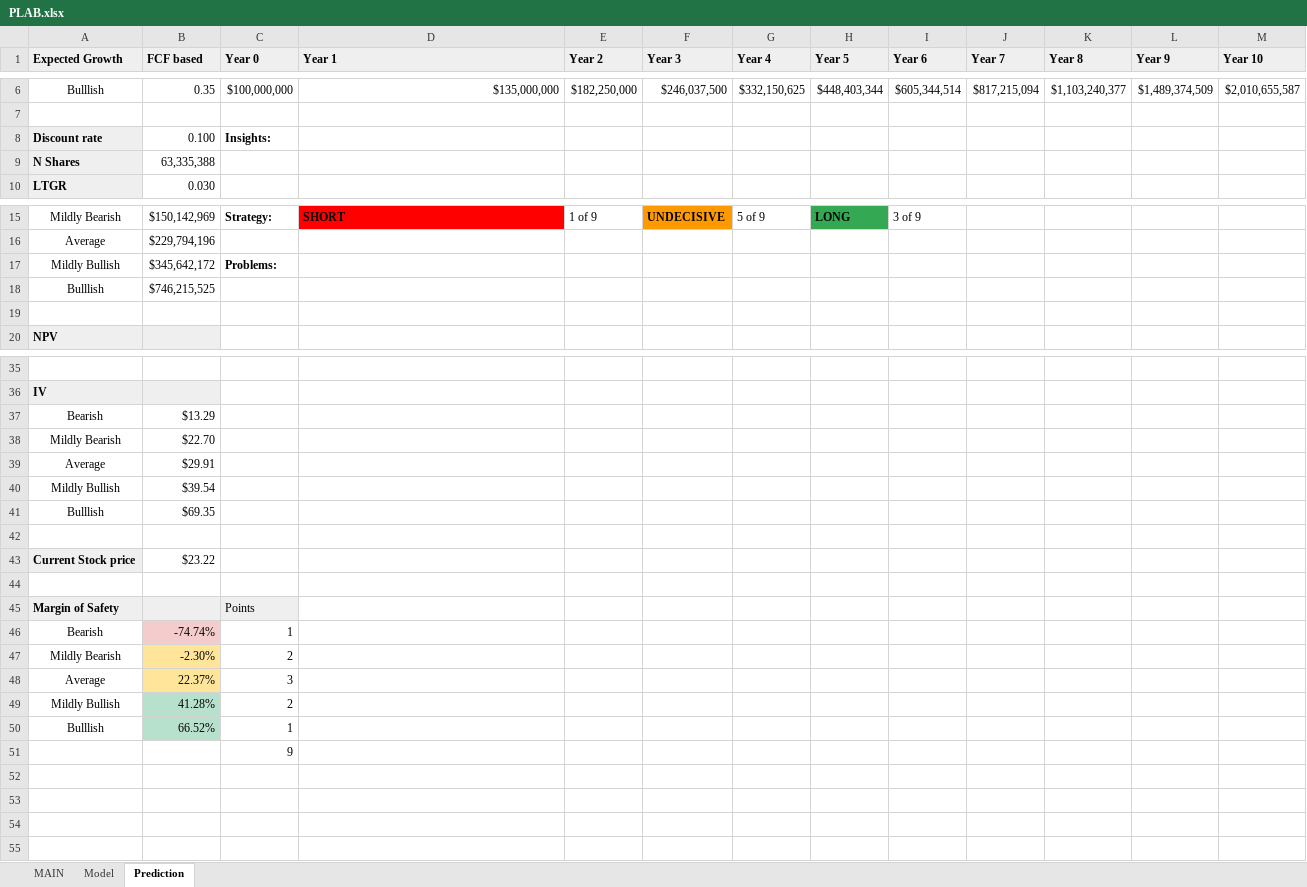
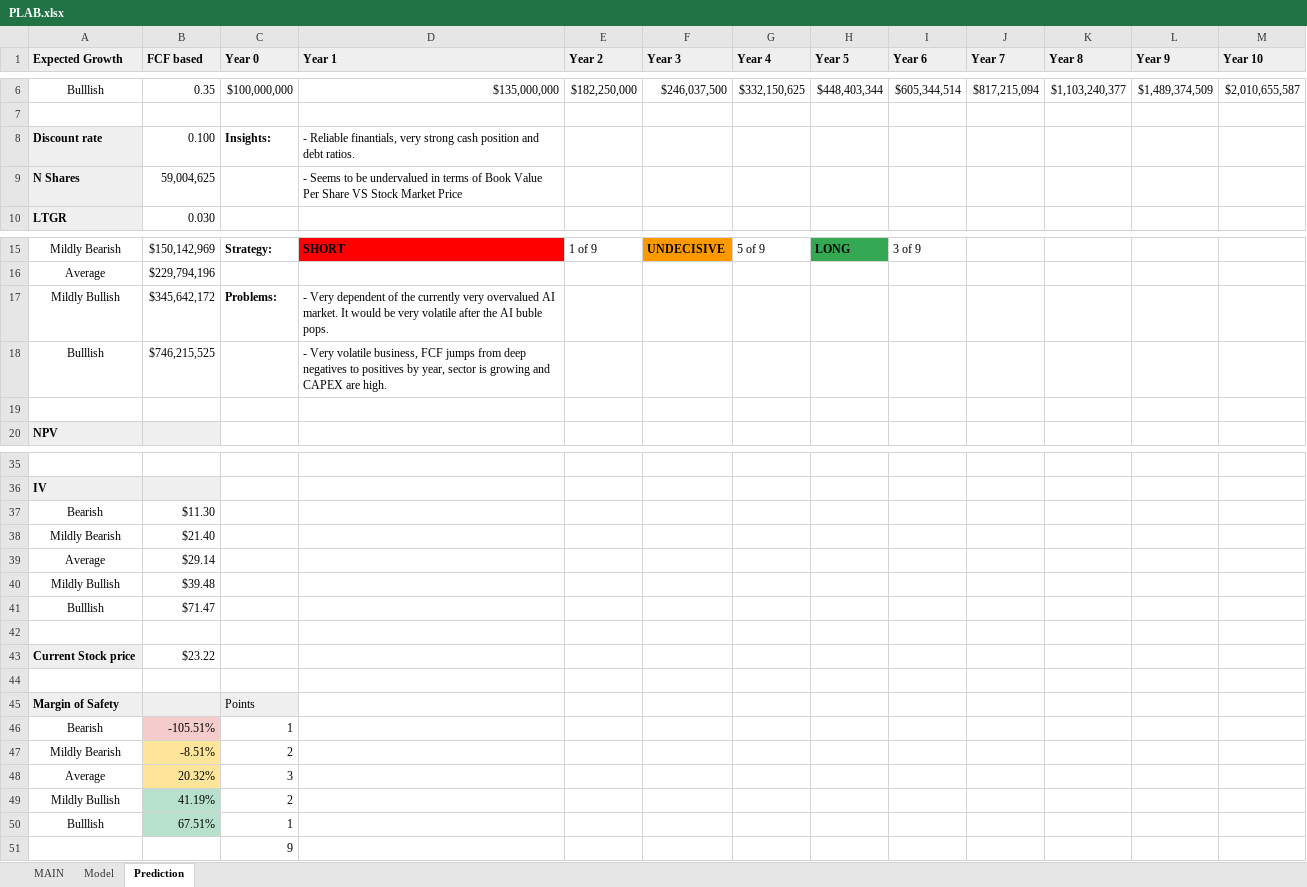
Before and after one commit to alopezmoreira1989/Stock-Fundamental-Analysis, an Excel workbook: PLAB.xlsx, sheet Prediction, drawn as a sheet; only a part is shown, gaps mark what is left out; values as stored, in another font and other column widths than the file's, no borders; charts and pictures not drawn; removed rows and columns are numbered as before the commit, all else as after; the diff covers the shown part only; the diff names each change by its address in the sheet, - before the commit and + after, or states it on an @@ line.

Commit message:
Add files via upload

```diff
--- a/PLAB.xlsx (sheet Prediction)
+++ b/PLAB.xlsx (sheet Prediction)
-D8 (Year 1): (empty)
+D8 (Year 1): - Reliable finantials, very strong cash position and debt ratios.
-row 9: N Shares | 63,335,388
+row 9: N Shares | 59,004,625 |  | - Seems to be undervalued in terms of Book Value Per Share VS Stock Market Price
-D17 (Year 1): (empty)
+D17 (Year 1): - Very dependent of the currently very overvalued AI market. It would be very volatile after the AI buble pops.
-D18 (Year 1): (empty)
+D18 (Year 1): - Very volatile business, FCF jumps from deep negatives to positives by year, sector is growing and CAPEX are high.
-B37 (FCF based): $13.29
+B37 (FCF based): $11.30
-B38 (FCF based): $22.70
+B38 (FCF based): $21.40
-B39 (FCF based): $29.91
+B39 (FCF based): $29.14
-B40 (FCF based): $39.54
+B40 (FCF based): $39.48
-B41 (FCF based): $69.35
+B41 (FCF based): $71.47
-B46 (FCF based): -74.74%
+B46 (FCF based): -105.51%
-B47 (FCF based): -2.30%
+B47 (FCF based): -8.51%
-B48 (FCF based): 22.37%
+B48 (FCF based): 20.32%
-B49 (FCF based): 41.28%
+B49 (FCF based): 41.19%
-B50 (FCF based): 66.52%
+B50 (FCF based): 67.51%
```
Also changed, not shown: 1 edited cell elsewhere in this sheet, sheet MAIN.
